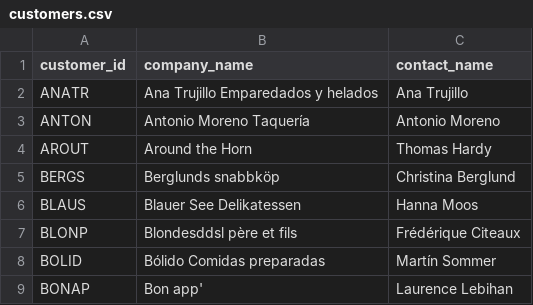
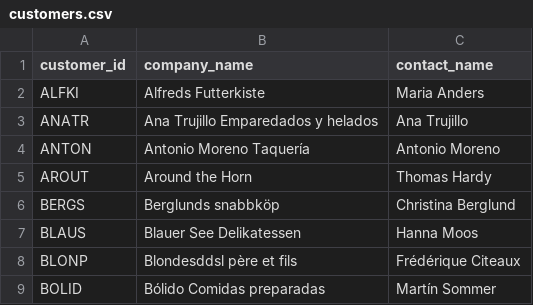
Before and after one commit to Aladser/csv_to_db, a CSV file: data/customers.csv, drawn as a sheet; only a part is shown; the shorter side is filled out with more unchanged rows; the diff covers the shown part only.

```diff
--- a/data/customers.csv
+++ b/data/customers.csv
@@ -1,2 +1,3 @@
 customer_id,company_name,contact_name
+ALFKI,Alfreds Futterkiste,Maria Anders
 ANATR,Ana Trujillo Emparedados y helados,Ana Trujillo
```
Also changed, not shown: 51 added rows elsewhere in this file, data/orders.csv, 4 other files.
